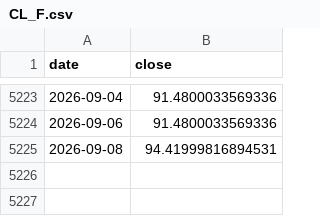
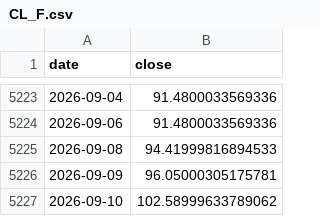
Before and after one commit to Harshadapadma/market-data, a CSV file: data/live/indices/CL_F.csv, drawn as a sheet; only a part is shown, gaps mark what is left out.

```diff
--- a/data/live/indices/CL_F.csv
+++ b/data/live/indices/CL_F.csv
@@ -5224,2 +5224,4 @@ date,close
 2026-09-06,91.4800033569336
-2026-09-08,94.41999816894531
+2026-09-08,94.41999816894533
+2026-09-09,96.05000305175781
+2026-09-10,102.58999633789062
```
Also changed, not shown: data/live/indices/GC_F.csv, data/live/indices/IDX_GSPC.csv, 9 other files.
